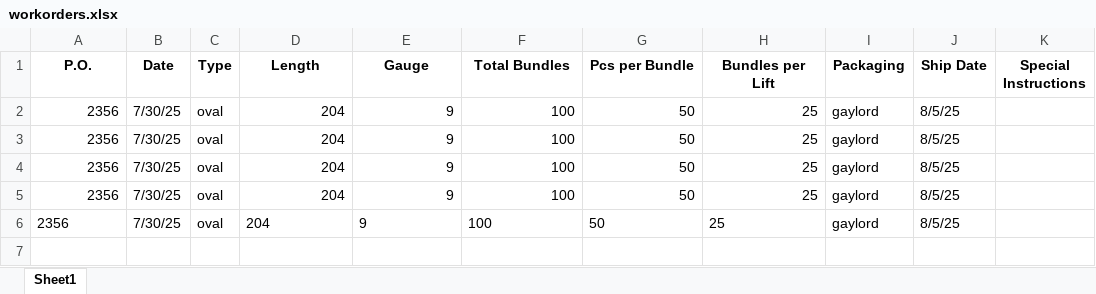
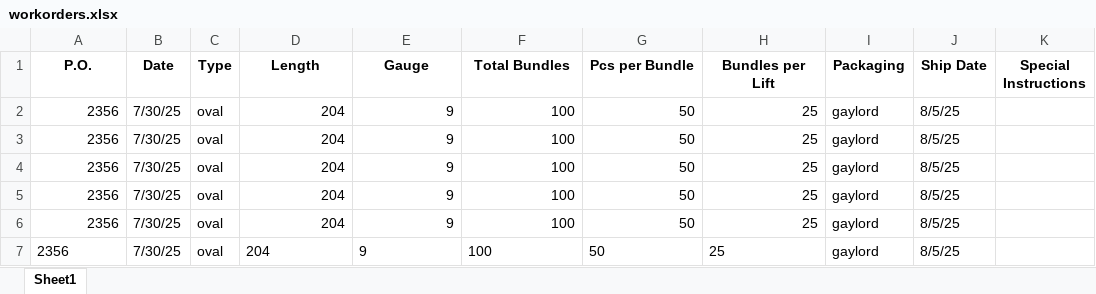
Before and after one commit to lpbrownflo/workorders, an Excel workbook: workorders.xlsx, sheet Sheet1, drawn as a sheet; values as stored, in another font and other column widths than the file's, no borders; the diff names each change by its address in the sheet, - before the commit and + after, or states it on an @@ line.

Commit message:
Update work order

```diff
--- a/workorders.xlsx (sheet Sheet1)
+++ b/workorders.xlsx (sheet Sheet1)
-A6 alignment: left
+A6 alignment: right
-D6:H6 alignment: left
+D6:H6 alignment: right
+row 7: 2356 | 7/30/25 | oval | 204 | 9 | 100 | 50 | 25 | gaylord | 8/5/25
```
